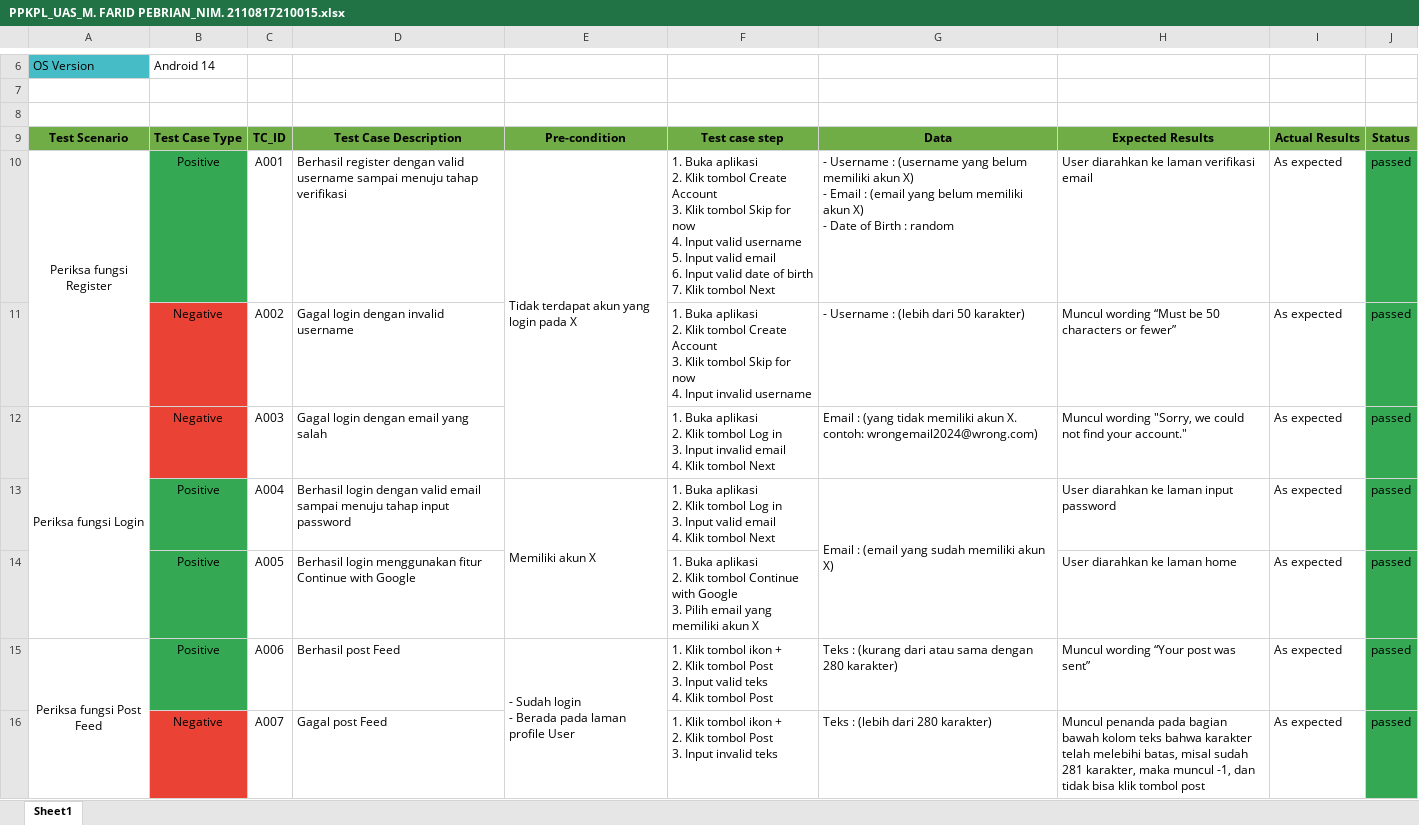
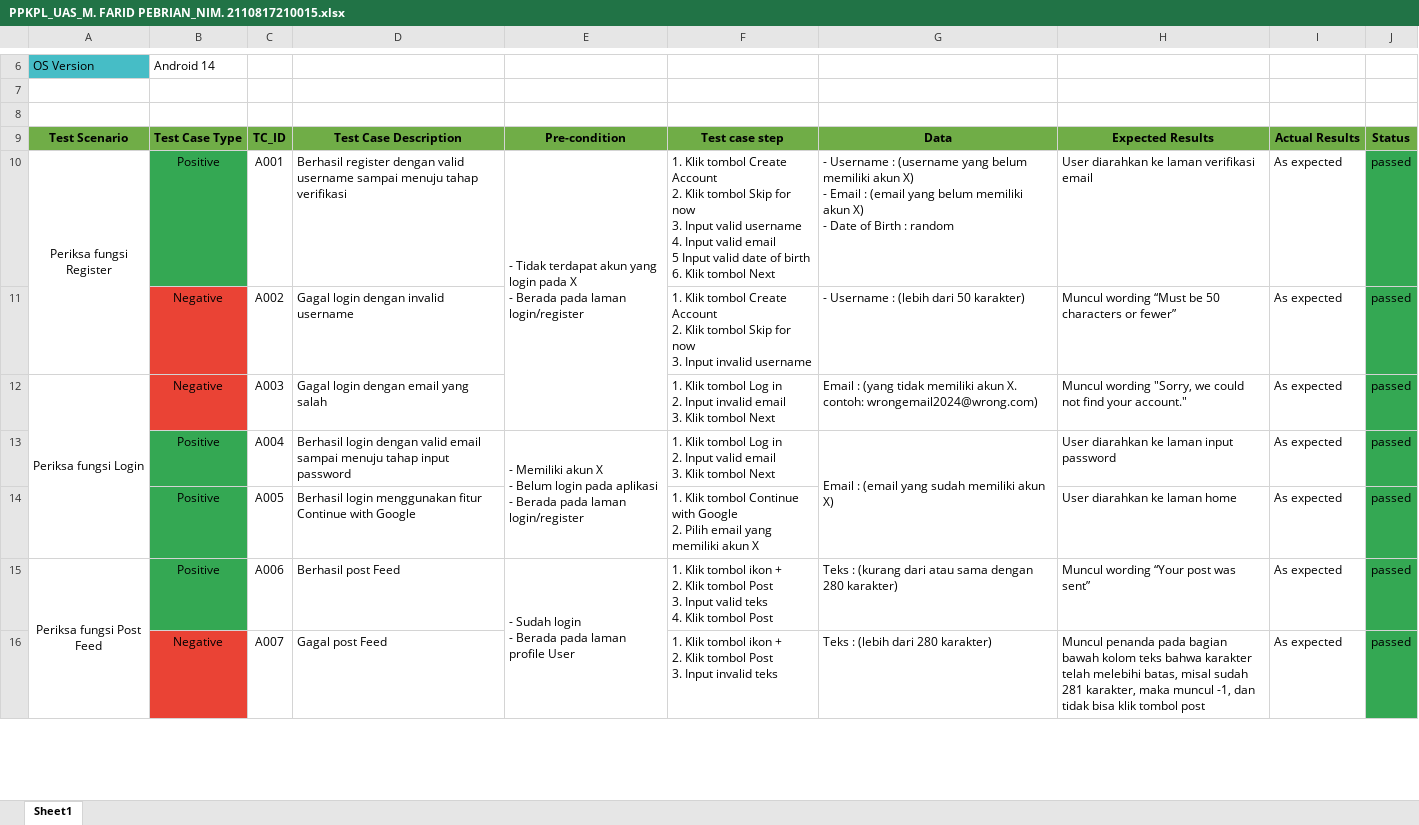
Before and after one commit to frdvndb/PPKPL-Testing-MobileApps-X, an Excel workbook: PPKPL_UAS_M. FARID PEBRIAN_NIM. 2110817210015.xlsx, sheet Sheet1, drawn as a sheet; only a part is shown, gaps mark what is left out; values as stored, in another font and other column widths than the file's, no borders; ↵ is a line break in a cell; the diff names each change by its address in the sheet, - before the commit and + after, or states it on an @@ line.

Commit message:
Push Test

```diff
--- a/PPKPL_UAS_M. FARID PEBRIAN_NIM. 2110817210015.xlsx (sheet Sheet1)
+++ b/PPKPL_UAS_M. FARID PEBRIAN_NIM. 2110817210015.xlsx (sheet Sheet1)
-E10: Tidak terdapat akun yang login pada X
+E10: - Tidak terdapat akun yang login pada X ↵ - Berada pada laman login/register
-F10: 1. Buka aplikasi ↵ 2. Klik tombol Create Account ↵ 3. Klik tombol Skip for now ↵ 4. Input valid username ↵ 5. Input valid email ↵ 6. Input valid date of birth ↵ 7. Klik tombol…
+F10: 1. Klik tombol Create Account ↵ 2. Klik tombol Skip for now ↵ 3. Input valid username ↵ 4. Input valid email ↵ 5 Input valid date of birth ↵ 6. Klik tombol…
-F11: 1. Buka aplikasi ↵ 2. Klik tombol Create Account ↵ 3. Klik tombol Skip for now ↵ 4. Input invalid…
+F11: 1. Klik tombol Create Account ↵ 2. Klik tombol Skip for now ↵ 3. Input invalid…
-F12: 1. Buka aplikasi ↵ 2. Klik tombol Log in ↵ 3. Input invalid email ↵ 4. Klik tombol…
+F12: 1. Klik tombol Log in ↵ 2. Input invalid email ↵ 3. Klik tombol…
-E13: Memiliki akun X
+E13: - Memiliki akun X ↵ - Belum login pada aplikasi ↵ - Berada pada laman login/register
-F13: 1. Buka aplikasi ↵ 2. Klik tombol Log in ↵ 3. Input valid email ↵ 4. Klik tombol…
+F13: 1. Klik tombol Log in ↵ 2. Input valid email ↵ 3. Klik tombol…
-F14: 1. Buka aplikasi ↵ 2. Klik tombol Continue with Google ↵ 3. Pilih email…
+F14: 1. Klik tombol Continue with Google ↵ 2. Pilih email…
```
